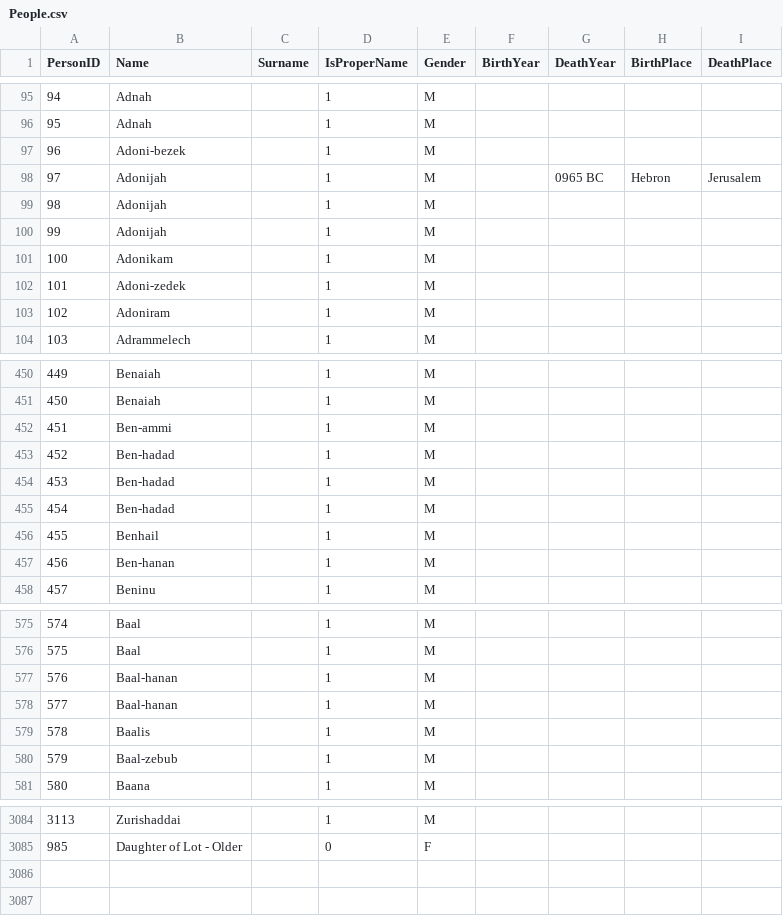
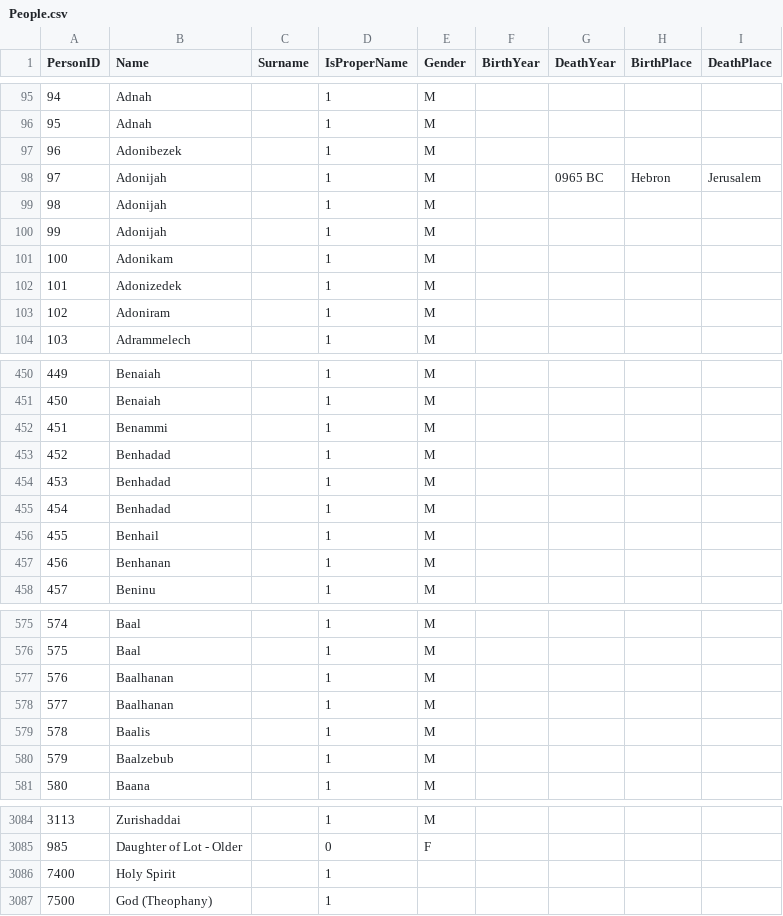
Before and after one commit to robertrouse/theographic-bible-metadata, a CSV file: CSV/People.csv, drawn as a sheet; only a part is shown, gaps mark what is left out; the diff covers the shown part only.

Commit message:
Added tags for personal pronouns of the trinity, other misc error corrections
- Added Holy Spirit and God (theonomy) to People table
- Tagged references to the trinity beyond proper names (mostly personal
pronouns) in MainIndex
- Changed the name of "MetaV table to "MainIndex"
- Corrected misc gender errors in "People" table.

```diff
--- a/CSV/People.csv
+++ b/CSV/People.csv
@@ -97 +192,2 @@
-"96","Adoni-bezek",,"1","M",,,,
+"96","Adonibezek",,"1","M",,,,"
+"
@@ -102 +202,2 @@
-"101","Adoni-zedek",,"1","M",,,,
+"101","Adonizedek",,"1","M",,,,"
+"
@@ -452,4 +902,8 @@
-"451","Ben-ammi",,"1","M",,,,
-"452","Ben-hadad",,"1","M",,,,
-"453","Ben-hadad",,"1","M",,,,
-"454","Ben-hadad",,"1","M",,,,
+"451","Benammi",,"1","M",,,,"
+"
+"452","Benhadad",,"1","M",,,,"
+"
+"453","Benhadad",,"1","M",,,,"
+"
+"454","Benhadad",,"1","M",,,,"
+"
@@ -457 +912,2 @@
-"456","Ben-hanan",,"1","M",,,,
+"456","Benhanan",,"1","M",,,,"
+"
@@ -577,2 +1152,4 @@
-"576","Baal-hanan",,"1","M",,,,
-"577","Baal-hanan",,"1","M",,,,
+"576","Baalhanan",,"1","M",,,,"
+"
+"577","Baalhanan",,"1","M",,,,"
+"
@@ -580 +1158,2 @@
-"579","Baal-zebub",,"1","M",,,,
+"579","Baalzebub",,"1","M",,,,"
+"
@@ -3085,0 +4819,2 @@
+"7400","Holy Spirit",,"1",,,,,
+"7500","God (Theophany)",,"1",,,,,
```
Also changed, not shown: 16 edited cells elsewhere in this file, CSV/BookAliases.csv, CSV/Books.csv, 10 other files.
